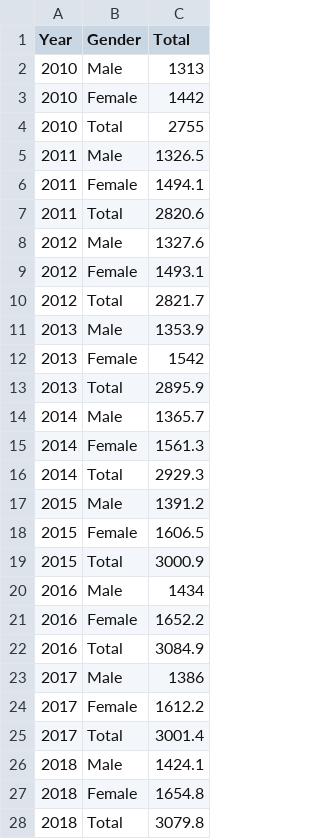
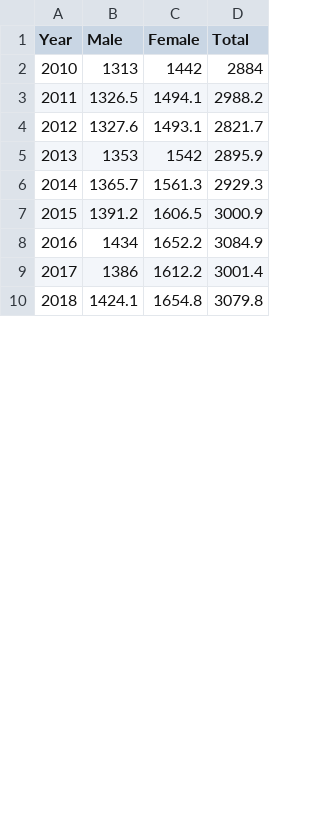
Before and after one commit to arethasantosa/Assignment-2, a CSV file: current_study_gender.csv, drawn as a sheet; only a part is shown; removed rows and columns are numbered as before the commit, all else as after; the diff covers the shown part only; the diff names each change by its address in the sheet, - before the commit and + after, or states it on an @@ line.

Commit message:
Add files via upload

```diff
--- a/current_study_gender.csv
+++ b/current_study_gender.csv
-column B (Gender), row 2: Male; row 5: Male; row 10: Total; row 13: Total; row 16: Total; row 19: Total; row 22: Total; row 25: Total; row 28: Total
+column B (Male), rows 2-10: 1313 | 1326.5 | 1327.6 | 1353 | 1365.7 | 1391.2 | 1434 | 1386 | 1424.1
+column C (Female), rows 2-10: 1442 | 1494.1 | 1493.1 | 1542 | 1561.3 | 1606.5 | 1652.2 | 1612.2 | 1654.8
-D2 (Total): 1313
+D2 (Total): 2884
-row 3: 2010 | Female | 1442
-row 4: 2010 | Total | 2755
-D3 (Total): 1326.5
+D3 (Total): 2988.2
-row 6: 2011 | Female | 1494.1
-row 7: 2011 | Total | 2820.6
-row 8: 2012 | Male | 1327.6
-row 9: 2012 | Female | 1493.1
-row 11: 2013 | Male | 1353.9
-row 12: 2013 | Female | 1542
-row 14: 2014 | Male | 1365.7
-row 15: 2014 | Female | 1561.3
-row 17: 2015 | Male | 1391.2
-row 18: 2015 | Female | 1606.5
-row 20: 2016 | Male | 1434
-row 21: 2016 | Female | 1652.2
-row 23: 2017 | Male | 1386
-row 24: 2017 | Female | 1612.2
-row 26: 2018 | Male | 1424.1
-row 27: 2018 | Female | 1654.8
```
Also changed, not shown: 4 removed rows and 1 edited cell elsewhere in this file.
